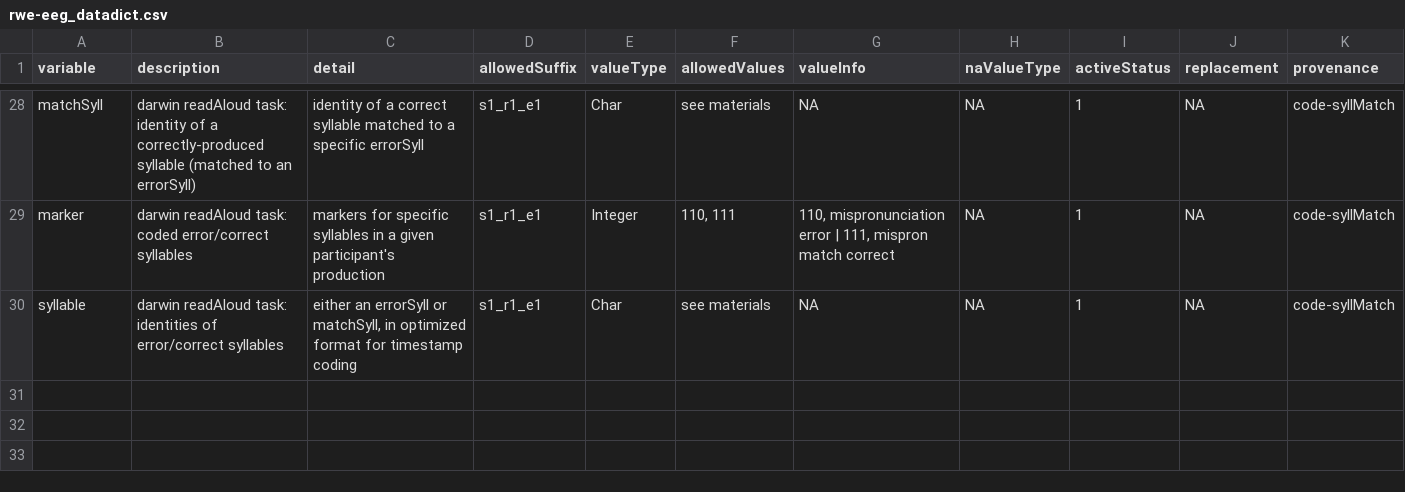
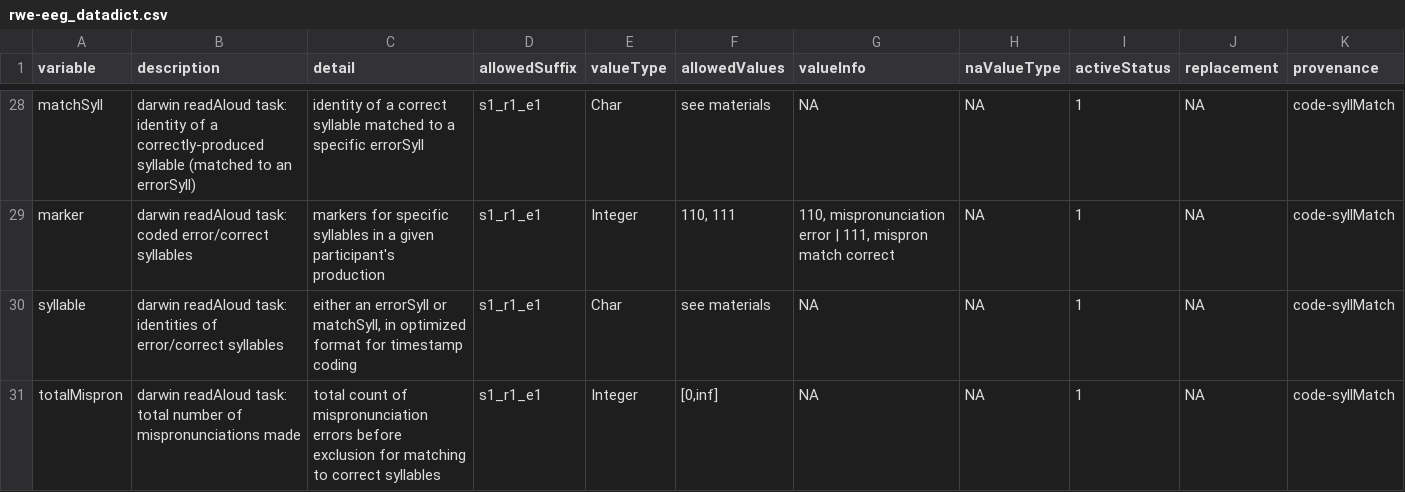
Before and after one commit to NDCLab/rwe-eeg-dataset, a CSV file: data-monitoring/data-dictionary/rwe-eeg_datadict.csv, drawn as a sheet; only a part is shown, gaps mark what is left out.

```diff
--- a/data-monitoring/data-dictionary/rwe-eeg_datadict.csv
+++ b/data-monitoring/data-dictionary/rwe-eeg_datadict.csv
@@ -30 +30,2 @@ marker,darwin readAloud task: coded error/correct syllables,markers for specific
 syllable,darwin readAloud task: identities of error/correct syllables,"either an errorSyll or matchSyll, in optimized format for timestamp coding",s1_r1_e1,Char,see materials,NA,NA,1,NA,code-syllMatch
+totalMispron,darwin readAloud task: total number of mispronunciations made,total count of mispronunciation errors before exclusion for matching to correct syllables,s1_r1_e1,Integer,"[0,inf]",NA,NA,1,NA,code-syllMatch
```
Also changed, not shown: data-monitoring/data-dictionary/read-aloud-val-eeg_datadict.csv, 35 other files.
